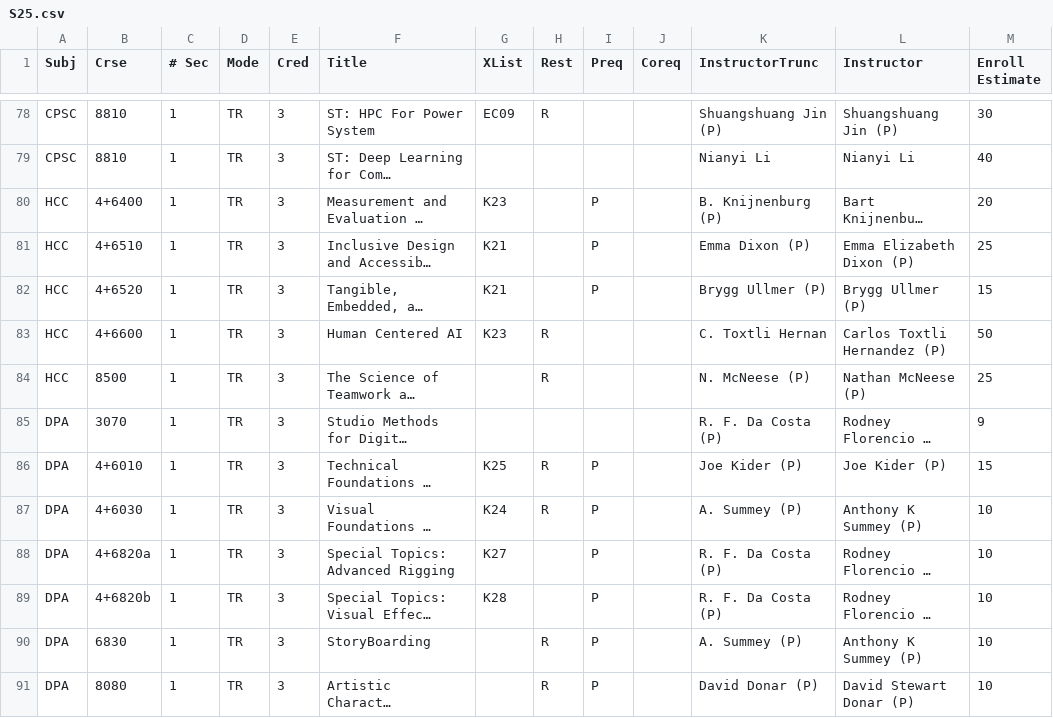
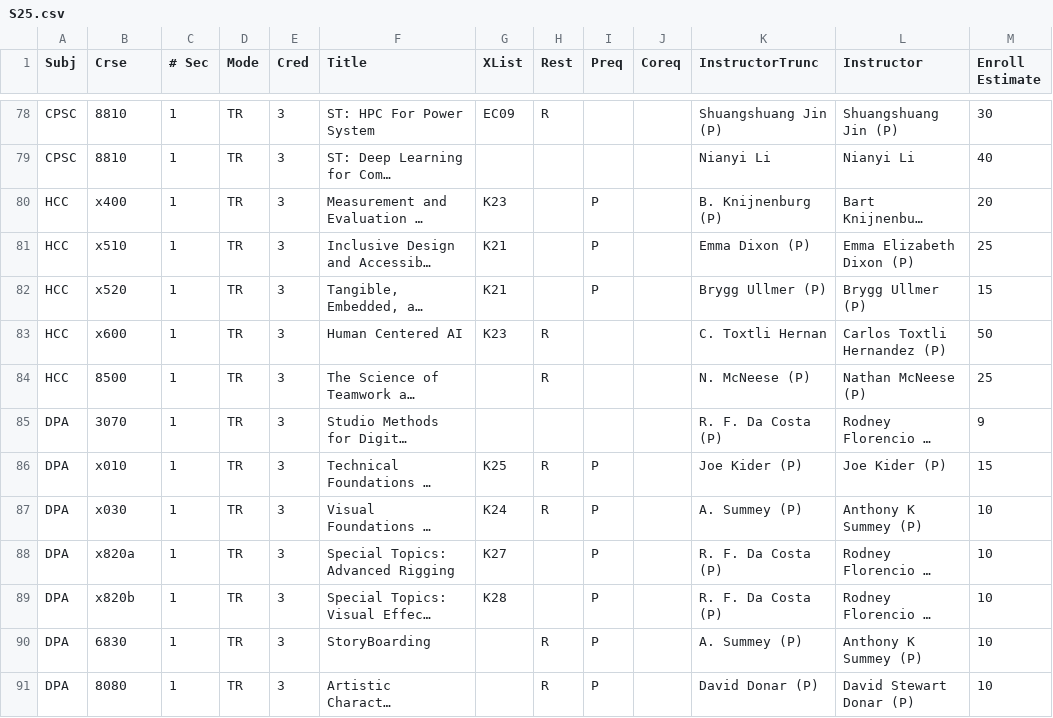
Before and after one commit to ullmer/tangibles, a CSV file: content/cuSocClasses.01/S25.csv, drawn as a sheet; only a part is shown, gaps mark what is left out; long unchanged cells end in …; the diff covers the shown part only; the diff names each change by its address in the sheet, - before the commit and + after, or states it on an @@ line.

```diff
--- a/content/cuSocClasses.01/S25.csv
+++ b/content/cuSocClasses.01/S25.csv
-B80 (Crse): 4+6400
+B80 (Crse): x400
-B81 (Crse): 4+6510
+B81 (Crse): x510
-B82 (Crse): 4+6520
+B82 (Crse): x520
-B83 (Crse): 4+6600
+B83 (Crse): x600
-B86 (Crse): 4+6010
+B86 (Crse): x010
-B87 (Crse): 4+6030
+B87 (Crse): x030
-B88 (Crse): 4+6820a
+B88 (Crse): x820a
-B89 (Crse): 4+6820b
+B89 (Crse): x820b
```
Also changed, not shown: 20 edited cells elsewhere in this file, 1 other file.
